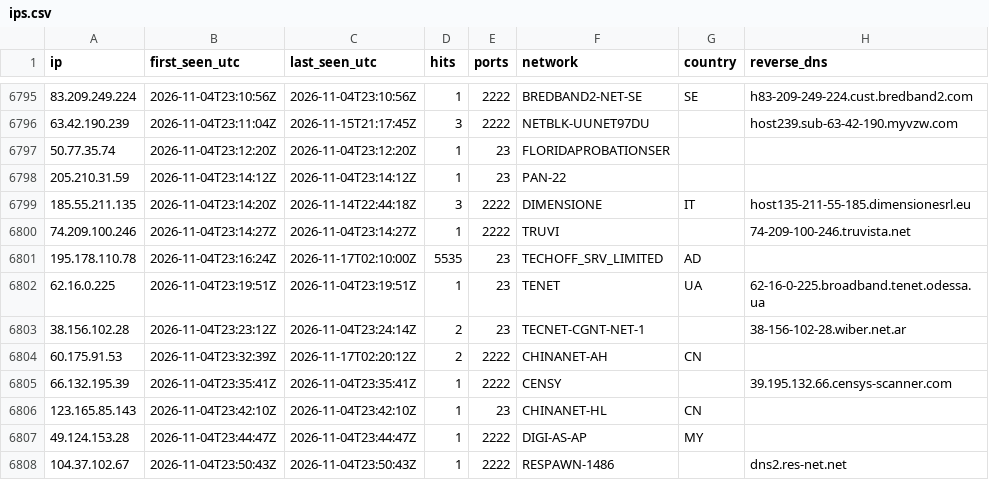
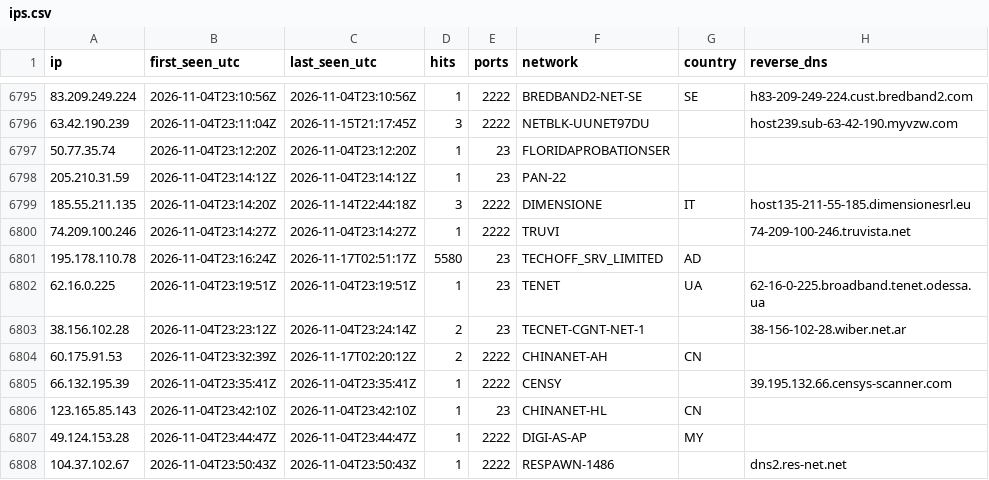
Before and after one commit to yourlocalaccountant/honeypot-db, a CSV file: ips.csv, drawn as a sheet; only a part is shown, gaps mark what is left out.

```diff
--- a/ips.csv
+++ b/ips.csv
@@ -6800,3 +6800,3 @@ ip,first_seen_utc,last_seen_utc,hits,ports,network,country,reverse_dns
 74.209.100.246,2026-11-04T23:14:27Z,2026-11-04T23:14:27Z,1,2222,TRUVI,,74-209-100-246.truvista.net
-195.178.110.78,2026-11-04T23:16:24Z,2026-11-17T02:10:00Z,5535,23,TECHOFF_SRV_LIMITED,AD,
+195.178.110.78,2026-11-04T23:16:24Z,2026-11-17T02:51:17Z,5580,23,TECHOFF_SRV_LIMITED,AD,
 62.16.0.225,2026-11-04T23:19:51Z,2026-11-04T23:19:51Z,1,23,TENET,UA,62-16-0-225.broadband.tenet.odessa.ua
```
Also changed, not shown: 1 other file.
